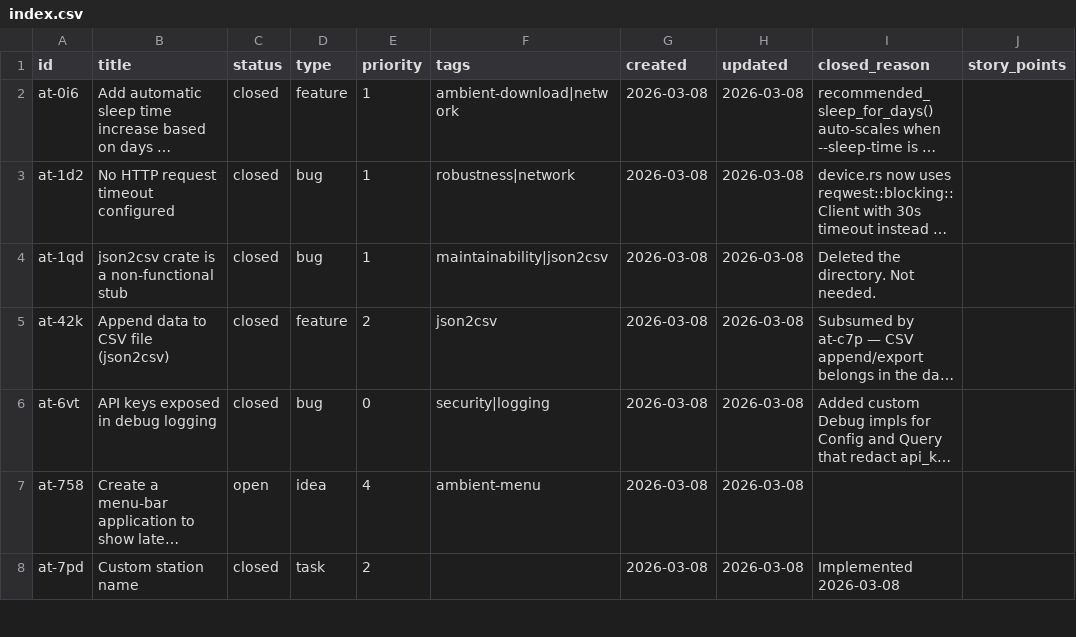
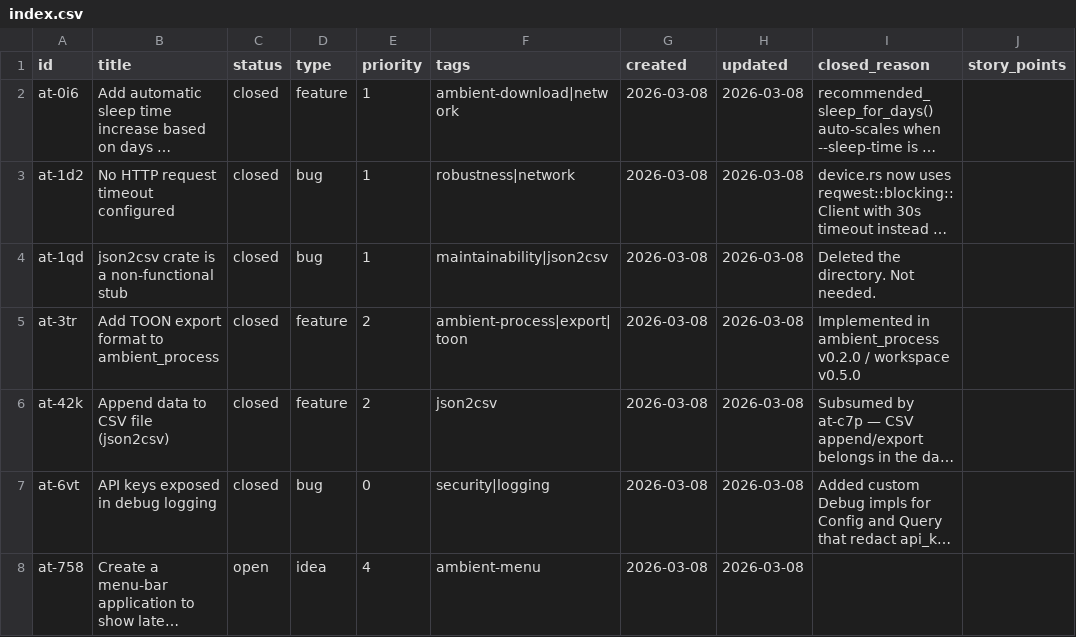
Before and after one commit to evensolberg/ambient_tools, a CSV file: .crumbs/index.csv, drawn as a sheet; only a part is shown; the shorter side is filled out with more unchanged rows; long unchanged cells end in …; the diff names each change by its address in the sheet, - before the commit and + after, or states it on an @@ line.

```diff
--- a/.crumbs/index.csv
+++ b/.crumbs/index.csv
+row 5: at-3tr | Add TOON export format to ambient_process | closed | feature | 2 | ambient-process|export|toon | 2026-03-08 | 2026-03-08 | Implemented in ambient_process v0.2.0 / workspace v0.5.0
```
Also changed, not shown: 12 other files.
